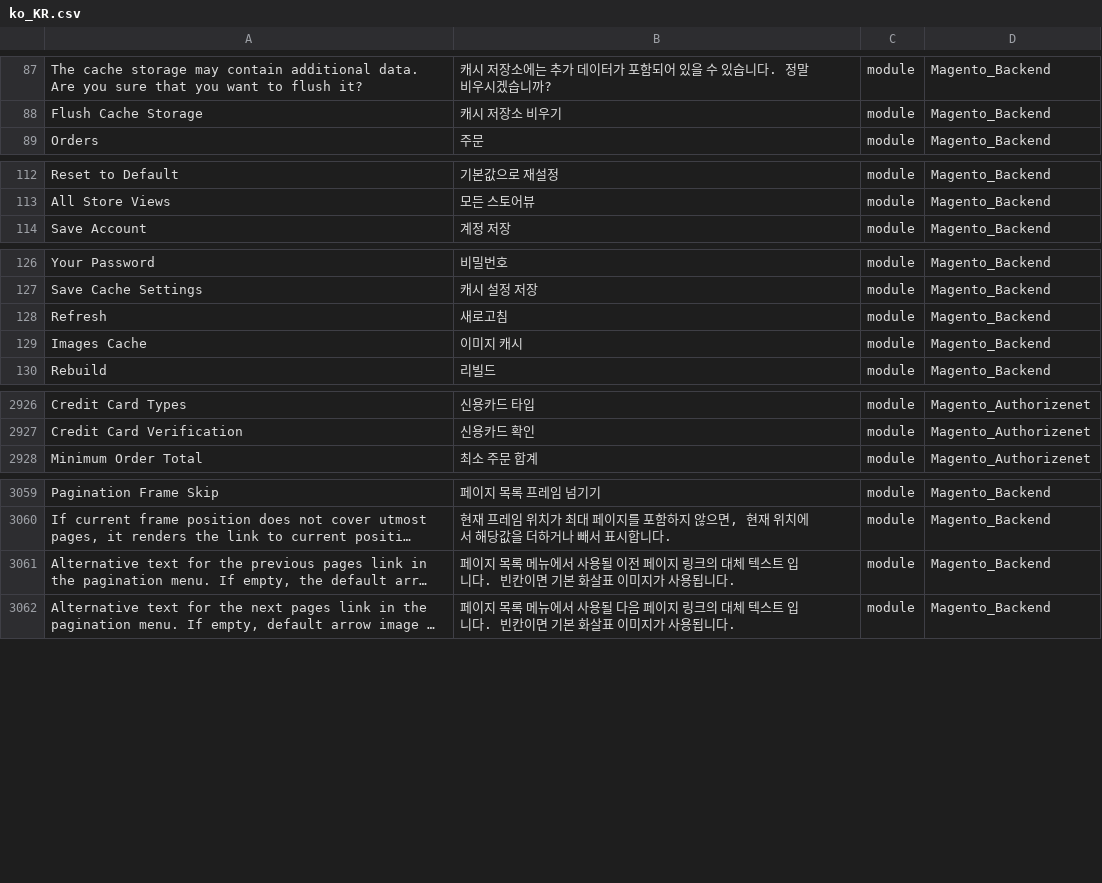
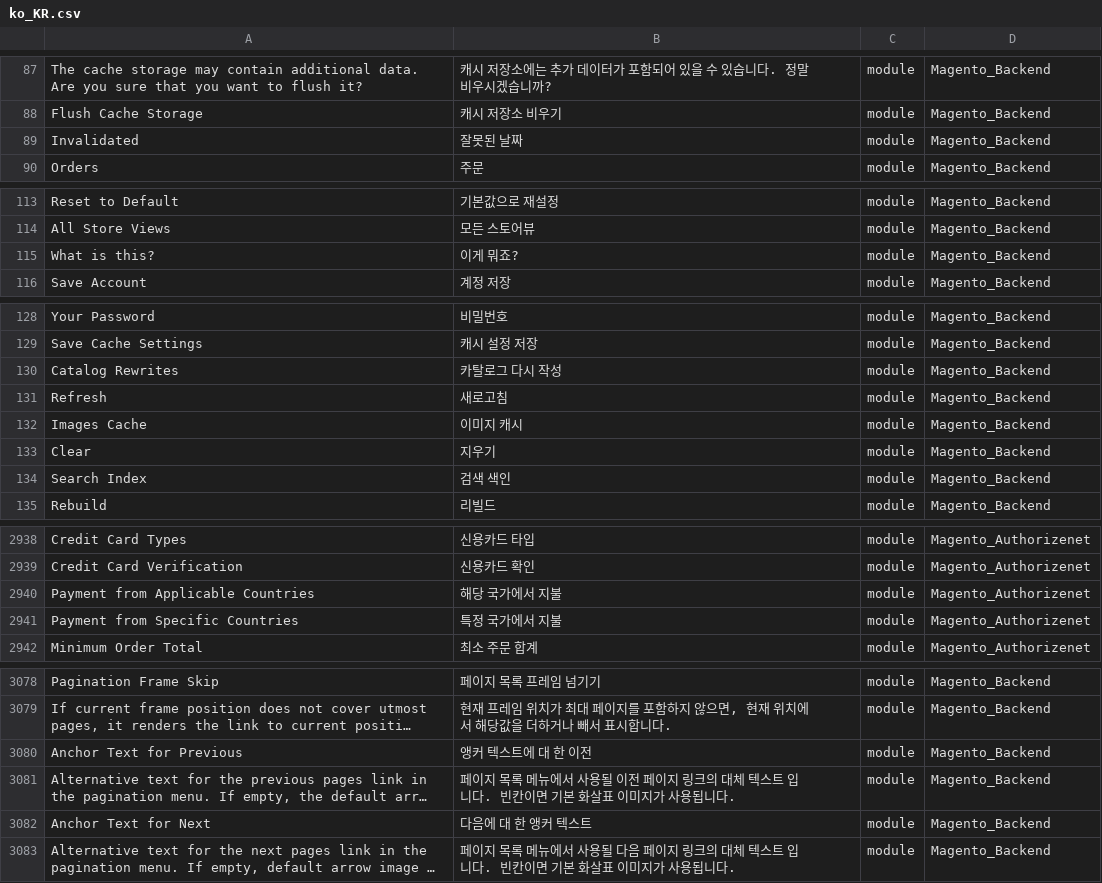
Before and after one commit to Magento2Translations/language_ko_kr, a CSV file: ko_KR.csv, drawn as a sheet; only a part is shown, gaps mark what is left out; long unchanged cells end in …; the diff covers the shown part only; the diff names each change by its address in the sheet, - before the commit and + after, or states it on an @@ line.

```diff
--- a/ko_KR.csv
+++ b/ko_KR.csv
+row 89: Invalidated | 잘못된 날짜 | module | Magento_Backend
+row 115: What is this? | 이게 뭐죠? | module | Magento_Backend
+row 130: Catalog Rewrites | 카탈로그 다시 작성 | module | Magento_Backend
+row 133: Clear | 지우기 | module | Magento_Backend
+row 134: Search Index | 검색 색인 | module | Magento_Backend
+row 2940: Payment from Applicable Countries | 해당 국가에서 지불 | module | Magento_Authorizenet
+row 2941: Payment from Specific Countries | 특정 국가에서 지불 | module | Magento_Authorizenet
+row 3080: Anchor Text for Previous | 앵커 텍스트에 대 한 이전 | module | Magento_Backend
+row 3082: Anchor Text for Next | 다음에 대 한 앵커 텍스트 | module | Magento_Backend
```
Also changed, not shown: 12 added rows elsewhere in this file, 1 other file.
